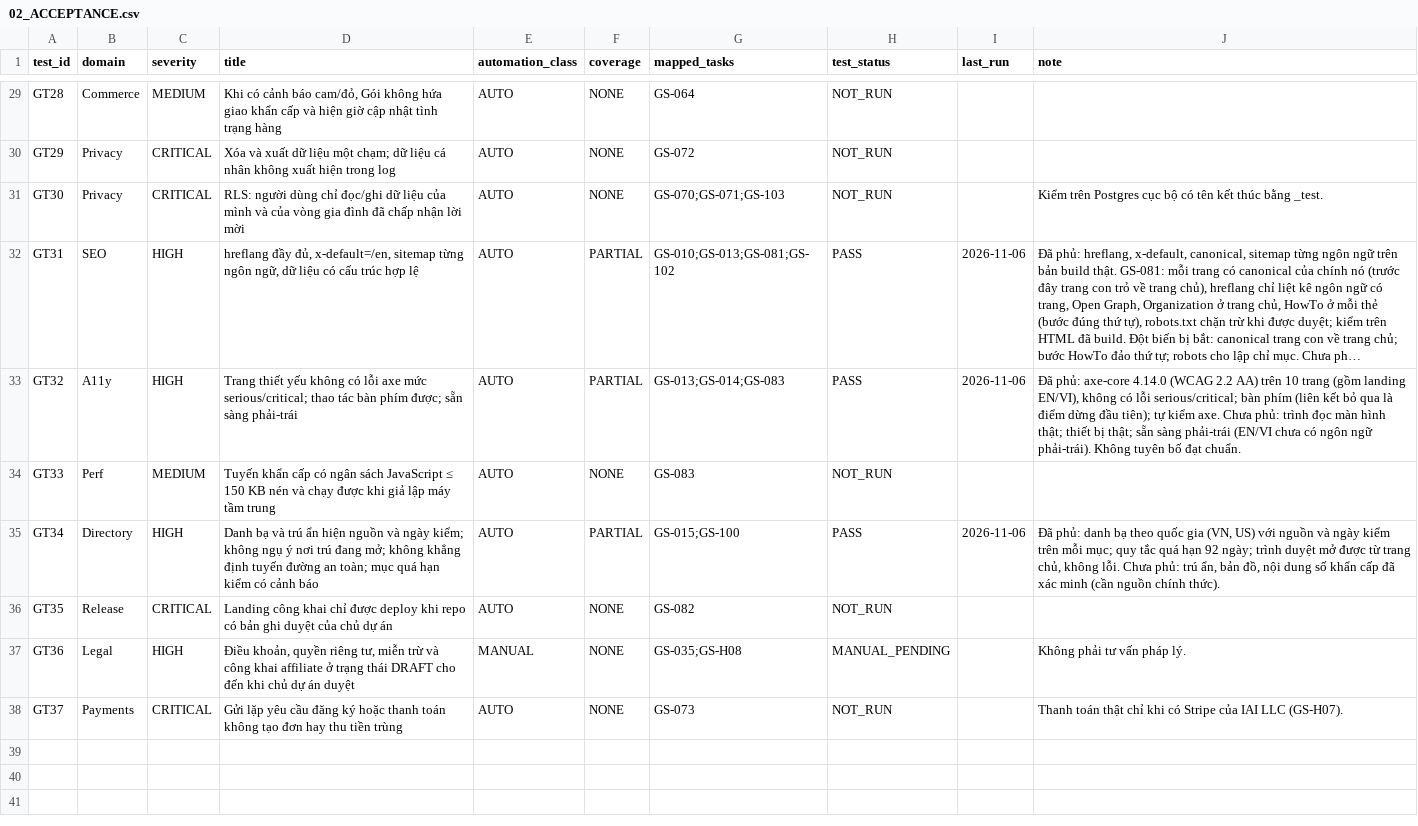
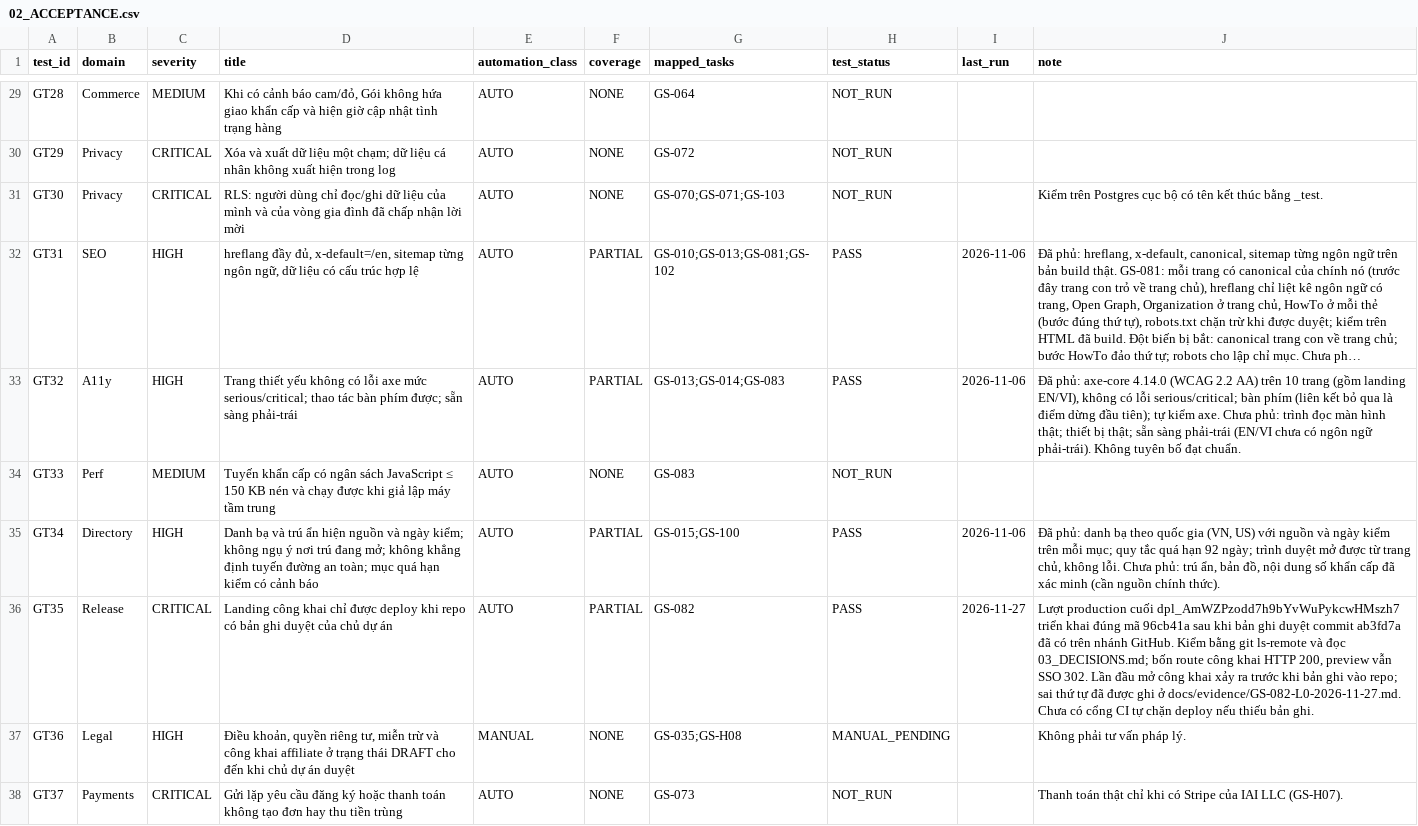
Before and after one commit to tranhatam-collab/AFTERVIA, a CSV file: groundstead/docs/plan/02_ACCEPTANCE.csv, drawn as a sheet; only a part is shown, gaps mark what is left out; long unchanged cells end in ….

Commit message:
Groundstead: close L0 with verified release evidence

```diff
--- a/groundstead/docs/plan/02_ACCEPTANCE.csv
+++ b/groundstead/docs/plan/02_ACCEPTANCE.csv
@@ -35,3 +35,3 @@ GT33,Perf,MEDIUM,Tuyến khẩn cấp có ngân sách JavaScript ≤ 150 KB nén
 GT34,Directory,HIGH,Danh bạ và trú ẩn hiện nguồn và ngày kiểm; không ngụ ý nơi trú đang mở; không khẳng định tuyến đường an toàn; mục quá hạn kiểm có cảnh báo,AUTO,PARTIAL,GS-015;GS-100,PASS,2026-11-06,"Đã phủ: danh bạ theo quốc gia (VN, US) với nguồn và ngày kiểm trên mỗi mục; quy tắc quá hạn 92 ngày; trình duyệt mở được từ trang chủ, không lỗi. Chưa phủ: trú ẩn, bản đồ, nội dung số khẩn cấp đã xác minh (cần nguồn chính thức)."
-GT35,Release,CRITICAL,Landing công khai chỉ được deploy khi repo có bản ghi duyệt của chủ dự án,AUTO,NONE,GS-082,NOT_RUN,,
+GT35,Release,CRITICAL,Landing công khai chỉ được deploy khi repo có bản ghi duyệt của chủ dự án,AUTO,PARTIAL,GS-082,PASS,2026-11-27,"Lượt production cuối dpl_AmWZPzodd7h9bYvWuPykcwHMszh7 triển khai đúng mã 96cb41a sau khi bản ghi duyệt commit ab3fd7a đã có trên nhánh GitHub. Kiểm bằng git ls-remote và đọc 03_DECISIONS.md; bốn route công khai HTTP 200, preview vẫn SSO 302. Lần đầu mở công khai xảy ra trước khi bản ghi vào repo; sai thứ tự đã được ghi ở docs/evidence/GS-082-L0-2026-11-27.md. Chưa có cổng CI tự chặn deploy nếu thiếu bản ghi."
 GT36,Legal,HIGH,"Điều khoản, quyền riêng tư, miễn trừ và công khai affiliate ở trạng thái DRAFT cho đến khi chủ dự án duyệt",MANUAL,NONE,GS-035;GS-H08,MANUAL_PENDING,,Không phải tư vấn pháp lý.
```
Also changed, not shown: 3 other files.
